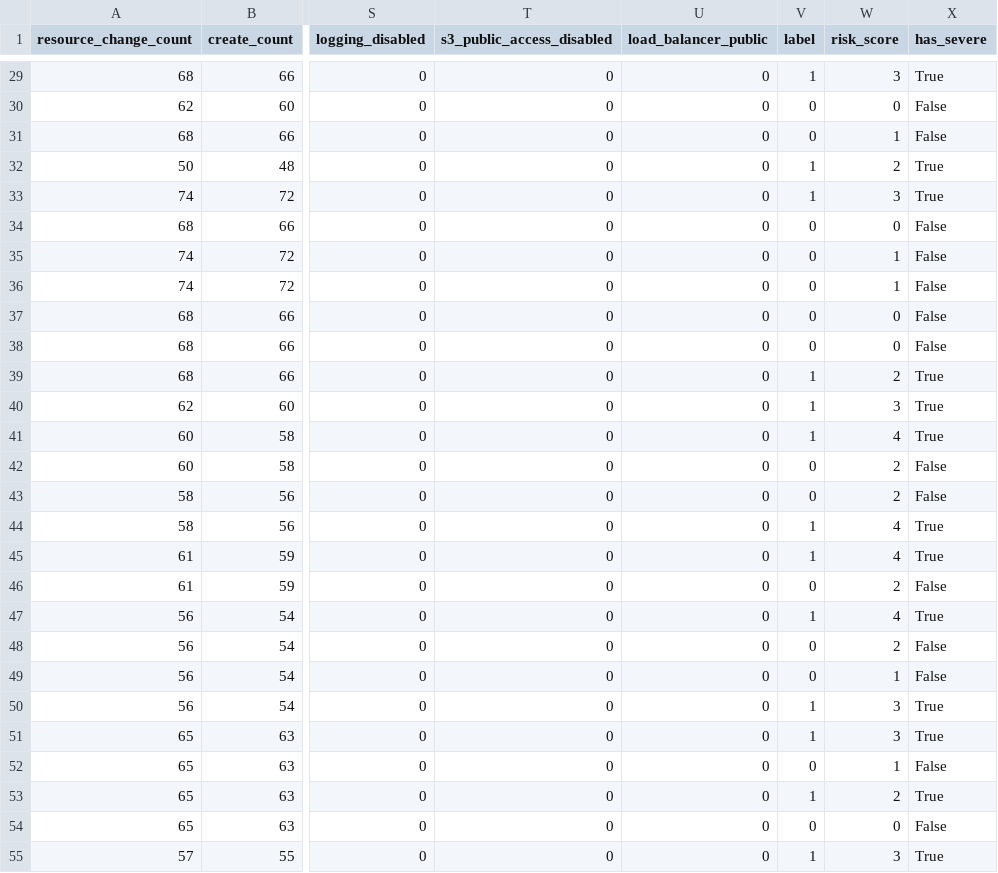
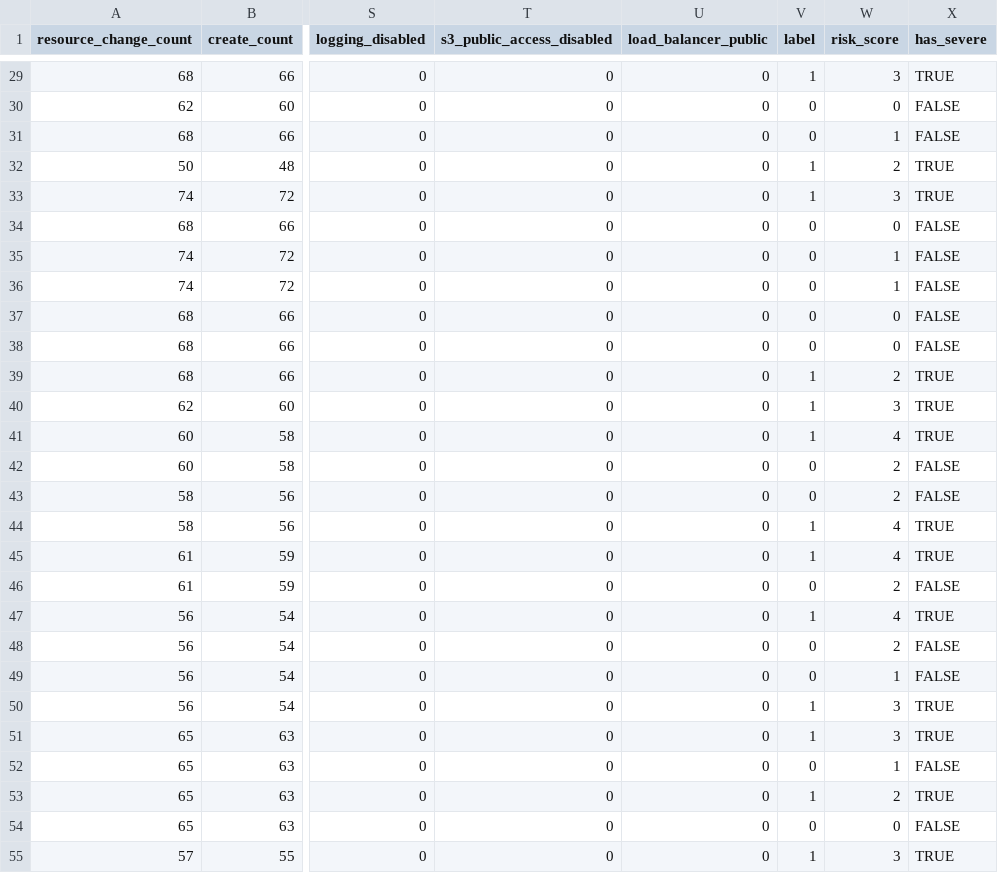
Before and after one commit to ChuckyGamer96/iac-vprofile, a CSV file: dataset.csv, drawn as a sheet; only a part is shown, gaps mark what is left out; the diff covers the shown part only; the diff names each change by its address in the sheet, - before the commit and + after, or states it on an @@ line.

```diff
--- a/dataset.csv
+++ b/dataset.csv
-X29 (has_severe): True
+X29 (has_severe): TRUE
-X30:X31 (has_severe): False
+X30:X31 (has_severe): FALSE
-X32:X33 (has_severe): True
+X32:X33 (has_severe): TRUE
-X34:X38 (has_severe): False
+X34:X38 (has_severe): FALSE
-X39:X41 (has_severe): True
+X39:X41 (has_severe): TRUE
-X42:X43 (has_severe): False
+X42:X43 (has_severe): FALSE
-X44:X45 (has_severe): True
+X44:X45 (has_severe): TRUE
-X46 (has_severe): False
+X46 (has_severe): FALSE
-X47 (has_severe): True
+X47 (has_severe): TRUE
-X48:X49 (has_severe): False
+X48:X49 (has_severe): FALSE
-X50:X51 (has_severe): True
+X50:X51 (has_severe): TRUE
-X52 (has_severe): False
+X52 (has_severe): FALSE
-X53 (has_severe): True
+X53 (has_severe): TRUE
-X54 (has_severe): False
+X54 (has_severe): FALSE
-X55 (has_severe): True
+X55 (has_severe): TRUE
```
Also changed, not shown: 80 edited cells elsewhere in this file, 1 other file.
